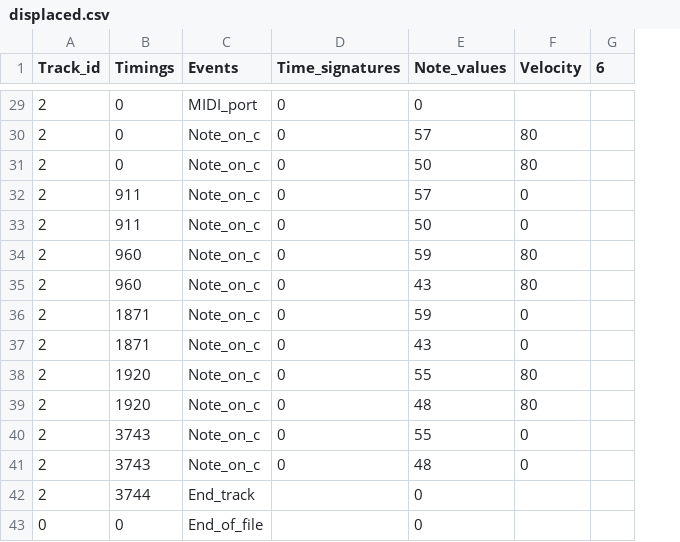
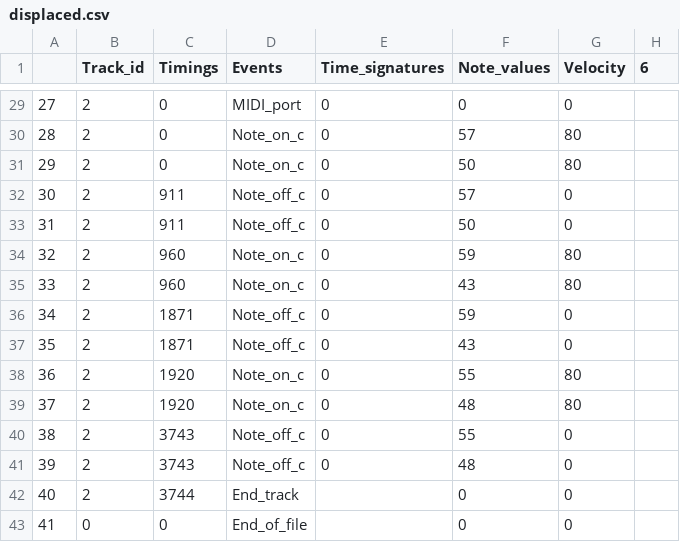
Before and after one commit to ruixuantan/FourParts, a CSV file: samples/displaced.csv, drawn as a sheet; only a part is shown, gaps mark what is left out; addresses are those after the commit; the diff covers the shown part only; the diff names each change by its address in the sheet, - before the commit and + after, or states it on an @@ line.

```diff
--- a/samples/displaced.csv
+++ b/samples/displaced.csv
+column A, rows 29-43: 27 | 28 | 29 | 30 | 31 | 32 | 33 | 34 | 35 | 36 | 37 | 38 | 39 | 40 | 41
-G29 (Velocity): (empty)
+G29 (Velocity): 0
-D32:D33 (Events): Note_on_c
+D32:D33 (Events): Note_off_c
-D36:D37 (Events): Note_on_c
+D36:D37 (Events): Note_off_c
-D40:D41 (Events): Note_on_c
+D40:D41 (Events): Note_off_c
-G42:G43 (Velocity): (empty)
+G42:G43 (Velocity): 0
```
Also changed, not shown: 14 edited cells elsewhere in this file, samples/perfect_cadence.csv, samples/typeA_perfect_cadence.csv, 4 other files.
